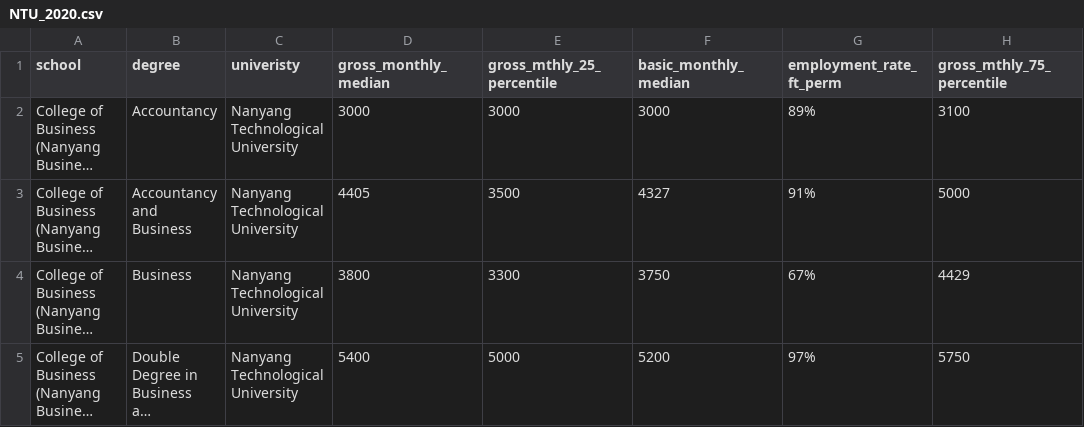
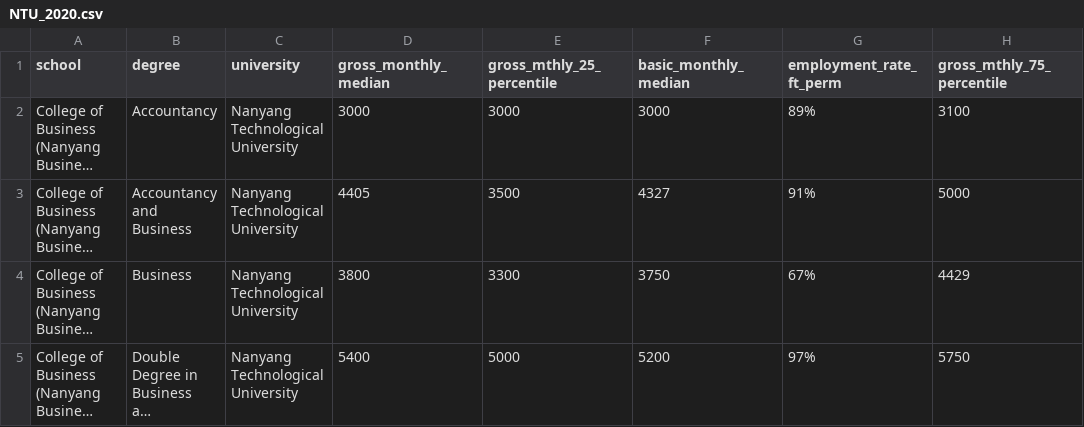
Before and after one commit to jermynyeo/GES_2022, a CSV file: data/NTU_2020.csv, drawn as a sheet; only a part is shown; long unchanged cells end in …; the diff names each change by its address in the sheet, - before the commit and + after, or states it on an @@ line.

```diff
--- a/data/NTU_2020.csv
+++ b/data/NTU_2020.csv
-C1: univeristy
+C1: university
```
Also changed, not shown: data/SMU_2020.csv, 1 other file.
